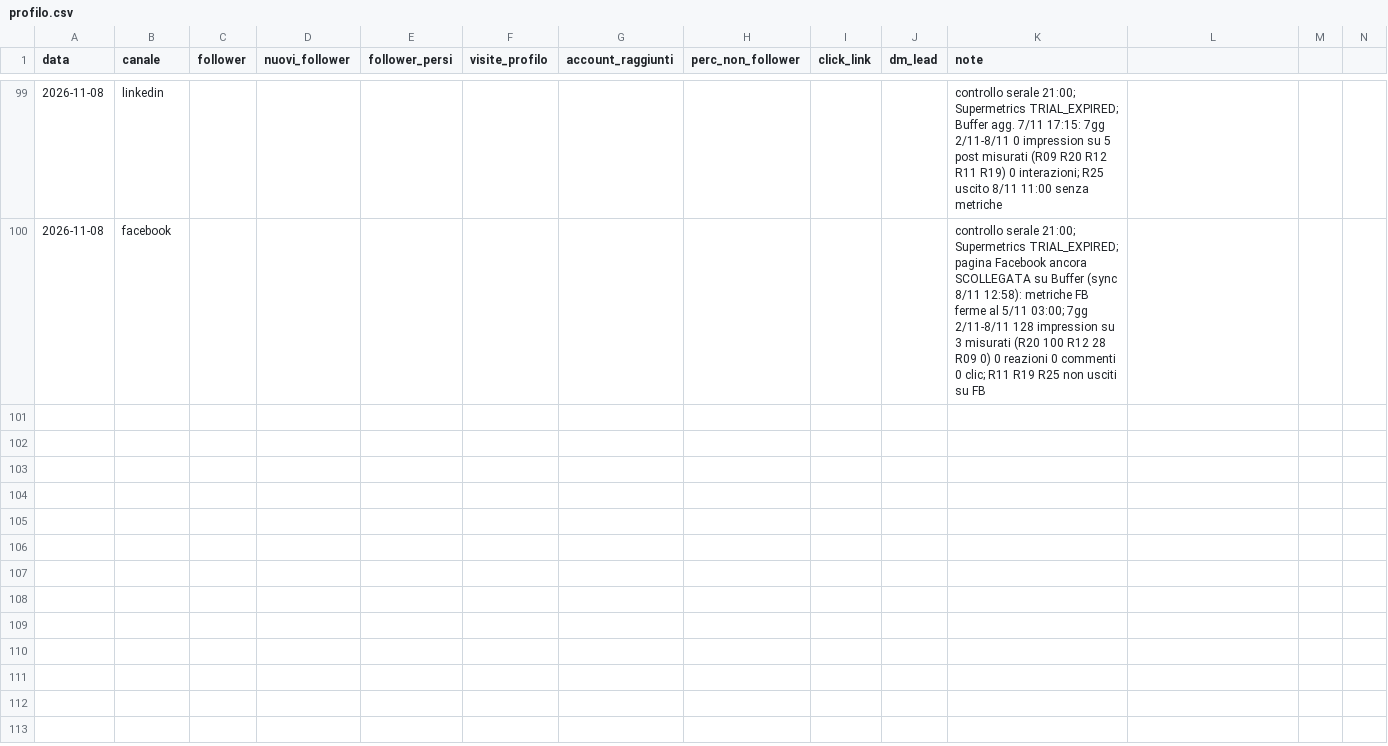
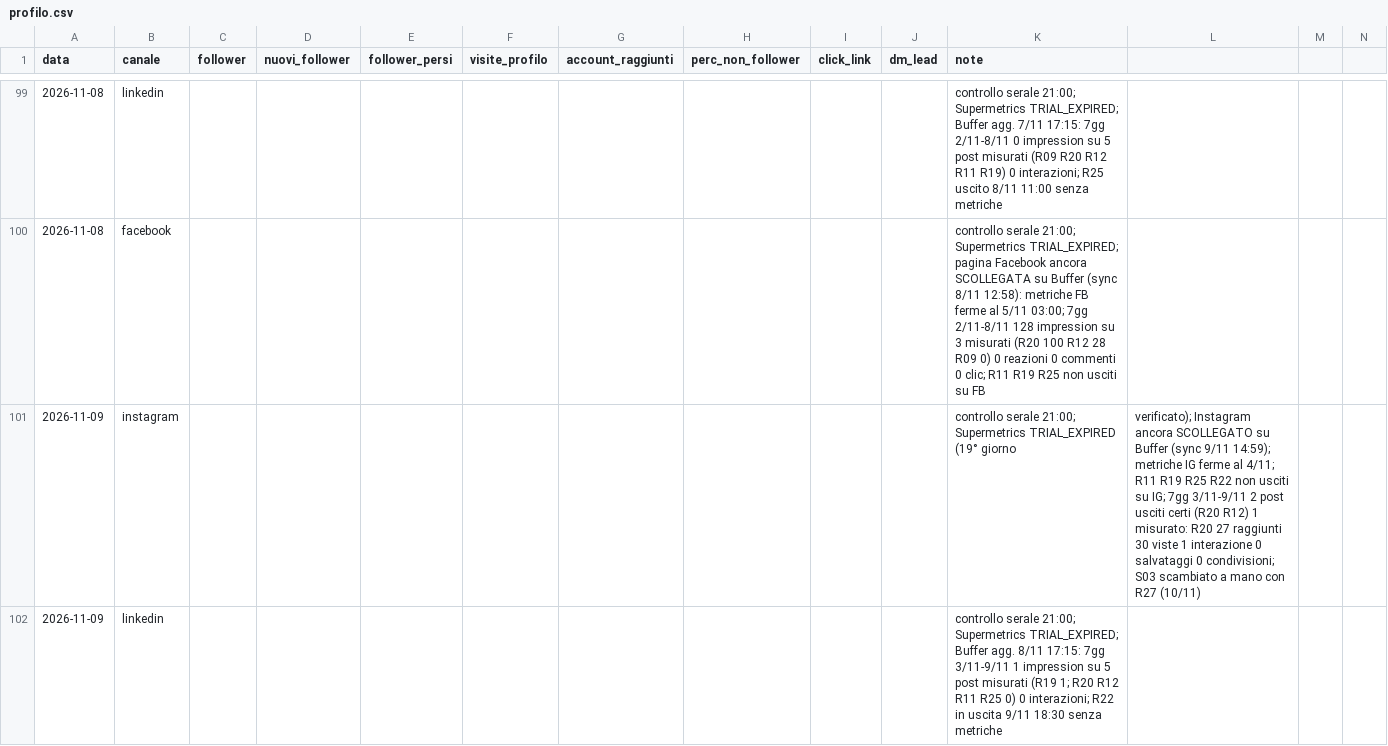
Before and after one commit to LorenzoLambertini/dieci-bottega-piano-editoriale, a CSV file: crescita/profilo.csv, drawn as a sheet; only a part is shown, gaps mark what is left out; rows hold the shown columns only; the diff covers the shown part only; the diff names each change by its address in the sheet, - before the commit and + after, or states it on an @@ line.

```diff
--- a/crescita/profilo.csv
+++ b/crescita/profilo.csv
+row 101: 2026-11-09 | instagram |  |  |  |  |  |  |  |  | controllo serale 21:00; Supermetrics TRIAL_EXPIRED (19° giorno | verificato); Instagram ancora SCOLLEGATO su Buffer (sync 9/11 14:59); metriche IG ferme al 4/11; R11 R19 R25 R22 non usciti su IG; 7gg 3/11-9/11 2 post usciti certi (R20 R12) 1 misurato: R20 27 raggiunti 30 viste 1 interazione 0 salvataggi 0 condivisioni; S03 scambiato a mano con R27 (10/11)
+row 102: 2026-11-09 | linkedin |  |  |  |  |  |  |  |  | controllo serale 21:00; Supermetrics TRIAL_EXPIRED; Buffer agg. 8/11 17:15: 7gg 3/11-9/11 1 impression su 5 post misurati (R19 1; R20 R12 R11 R25 0) 0 interazioni; R22 in uscita 9/11 18:30 senza metriche
```
Also changed, not shown: 1 added row elsewhere in this file, 3 other files.
